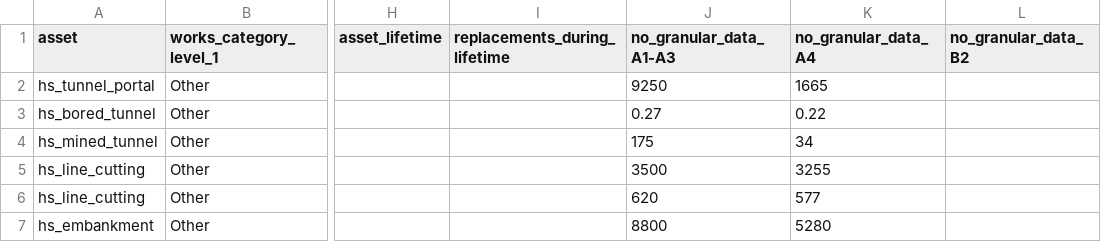
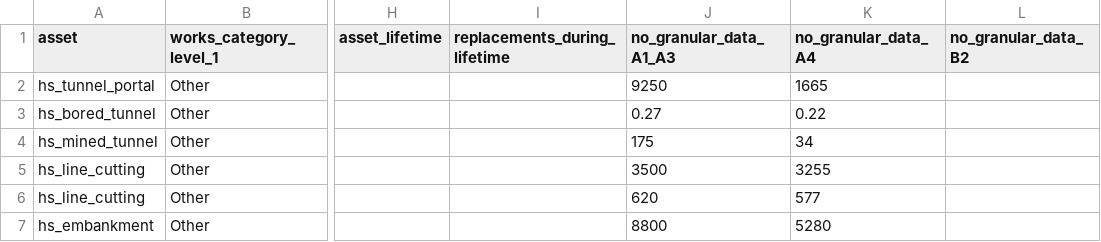
Before and after one commit to SDCA-tool/sdca-data, a CSV file: data_tables/components.csv, drawn as a sheet; only a part is shown, gaps mark what is left out; the diff names each change by its address in the sheet, - before the commit and + after, or states it on an @@ line.

Commit message:
Change column name
@mvl22 can we pull this in as the package has to change to match. The - was causing problems in the code.

```diff
--- a/data_tables/components.csv
+++ b/data_tables/components.csv
-J1: no_granular_data_A1-A3
+J1: no_granular_data_A1_A3
```
